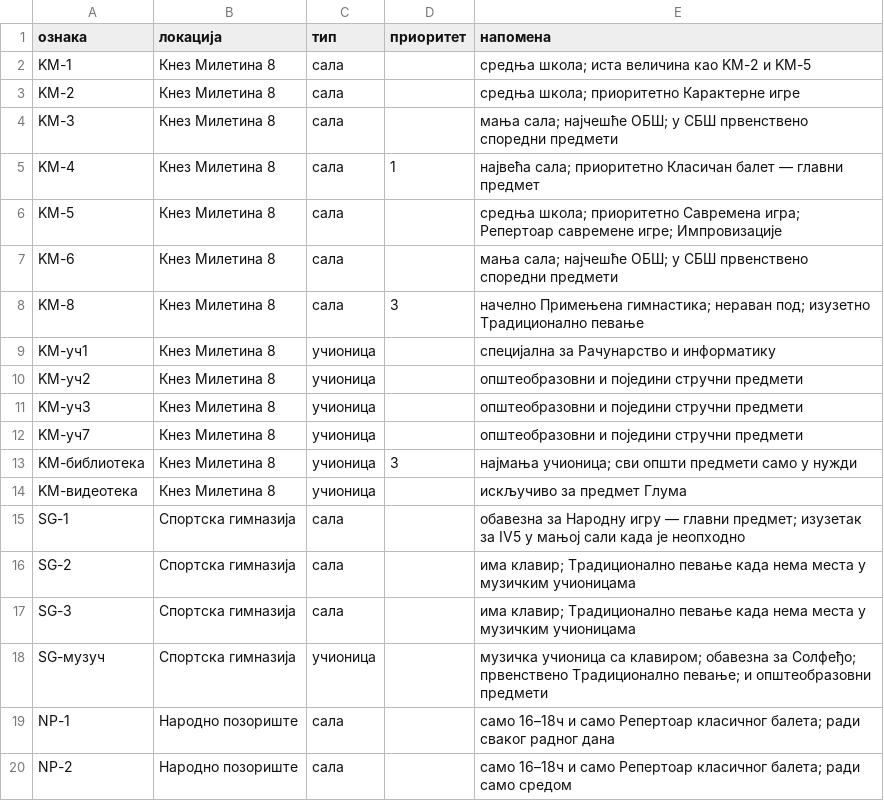
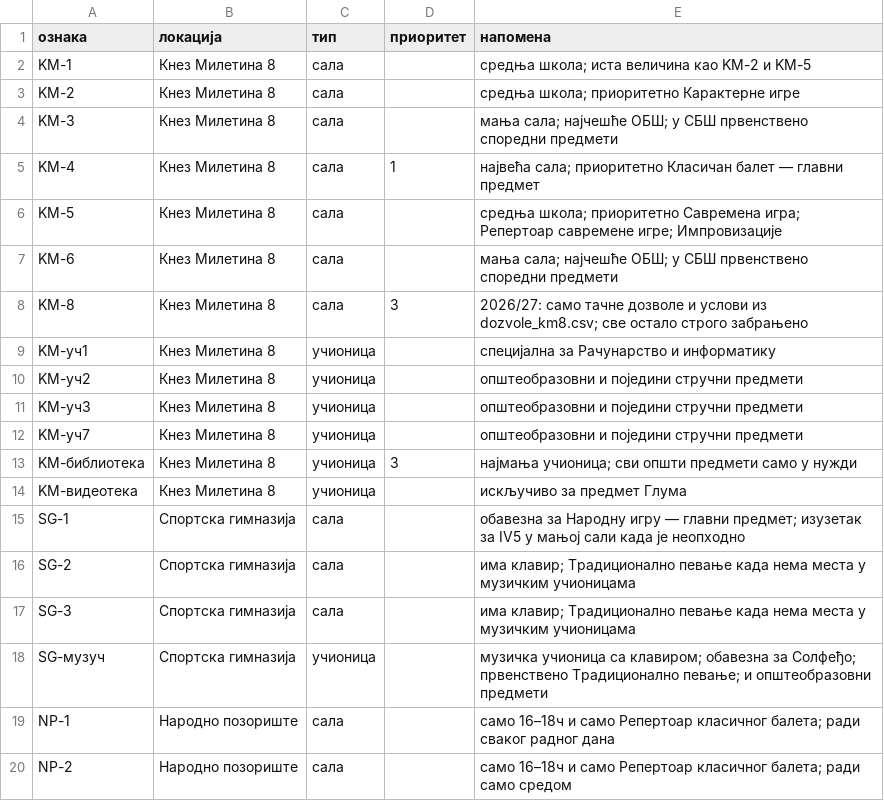
Before and after one commit to natasaikovic/raspored-casova, a CSV file: ulazi/prostorije.csv, drawn as a sheet.

```diff
--- a/ulazi/prostorije.csv
+++ b/ulazi/prostorije.csv
@@ -7,3 +7,3 @@ KM-5,Кнез Милетина 8,сала,,средња школа; приори
 KM-6,Кнез Милетина 8,сала,,мања сала; најчешће ОБШ; у СБШ првенствено споредни предмети
-KM-8,Кнез Милетина 8,сала,3,начелно Примењена гимнастика; нераван под; изузетно Традиционално певање
+KM-8,Кнез Милетина 8,сала,3,2026/27: само тачне дозволе и услови из dozvole_km8.csv; све остало строго забрањено
 KM-уч1,Кнез Милетина 8,учионица,,специјална за Рачунарство и информатику
```
Also changed, not shown: ulazi/pravila_prostorija.csv, 15 other files.
